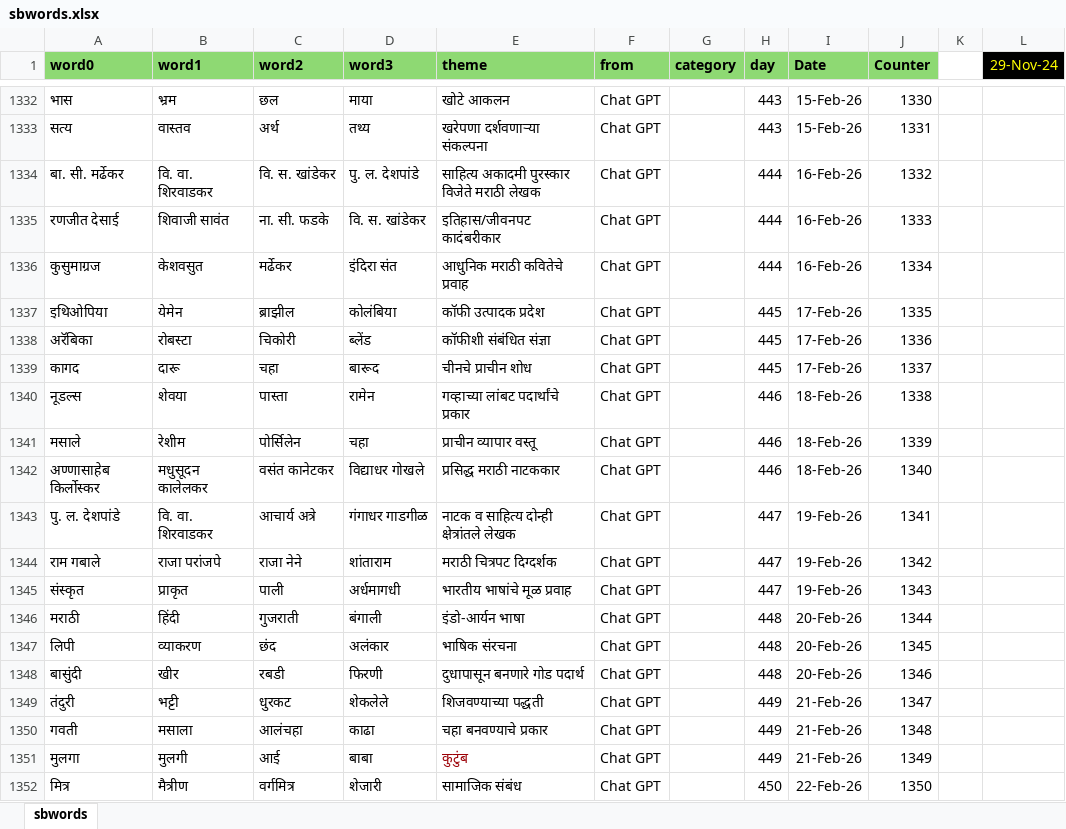
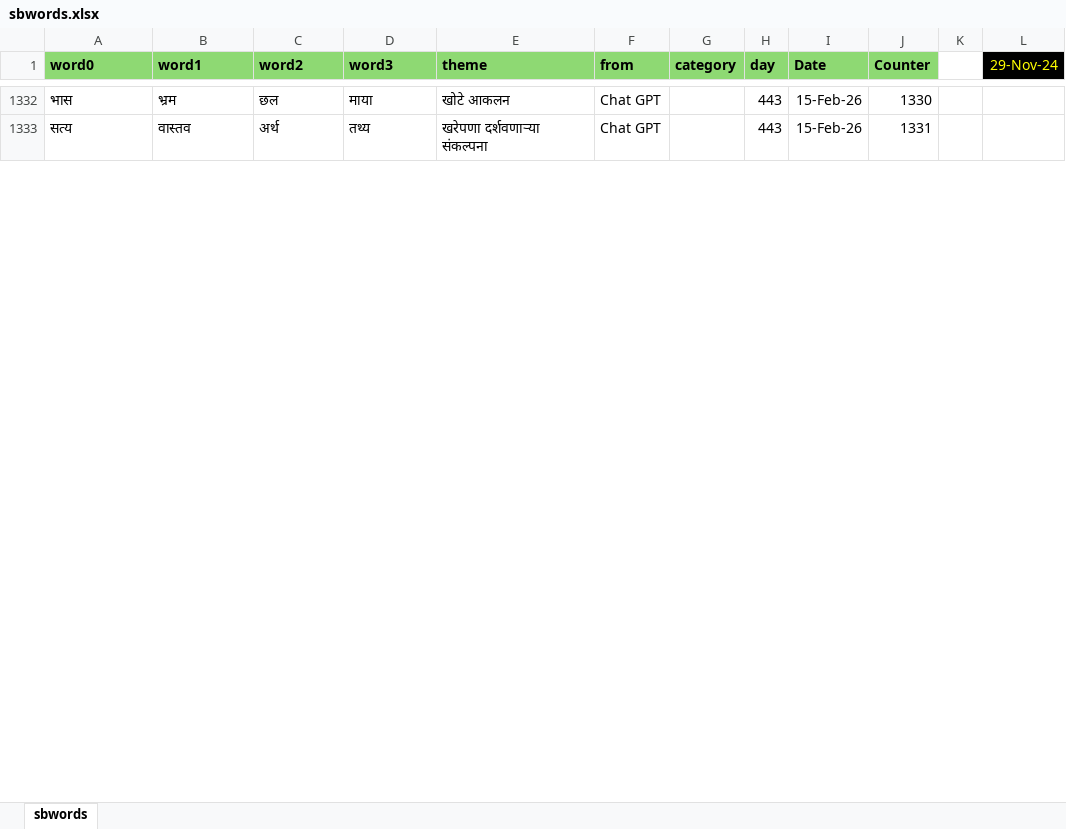
Before and after one commit to hrishinene/shabdakala, an Excel workbook: code/shabdakala/resource/sbwords.xlsx, sheet sbwords, drawn as a sheet; only a part is shown, gaps mark what is left out; values as stored, in another font and other column widths than the file's, no borders; conditional formats not drawn; removed rows and columns are numbered as before the commit, all else as after; the diff covers the shown part only; the diff names each change by its address in the sheet, - before the commit and + after, or states it on an @@ line.

Commit message:
Words change

```diff
--- a/code/shabdakala/resource/sbwords.xlsx (sheet sbwords)
+++ b/code/shabdakala/resource/sbwords.xlsx (sheet sbwords)
-row 1334: बा. सी. मर्ढेकर | वि. वा. शिरवाडकर | वि. स. खांडेकर | पु. ल. देशपांडे | साहित्य अकादमी पुरस्कार विजेते मराठी लेखक | Chat GPT |  | 444 | 16-Feb-26 | 1332
-row 1335: रणजीत देसाई | शिवाजी सावंत | ना. सी. फडके | वि. स. खांडेकर | इतिहास/जीवनपट कादंबरीकार | Chat GPT |  | 444 | 16-Feb-26 | 1333
-row 1336: कुसुमाग्रज | केशवसुत | मर्ढेकर | इंदिरा संत | आधुनिक मराठी कवितेचे प्रवाह | Chat GPT |  | 444 | 16-Feb-26 | 1334
-row 1337: इथिओपिया | येमेन | ब्राझील | कोलंबिया | कॉफी उत्पादक प्रदेश | Chat GPT |  | 445 | 17-Feb-26 | 1335
-row 1338: अरॅबिका | रोबस्टा | चिकोरी | ब्लेंड | कॉफीशी संबंधित संज्ञा | Chat GPT |  | 445 | 17-Feb-26 | 1336
-row 1339: कागद | दारू | चहा | बारूद | चीनचे प्राचीन शोध | Chat GPT |  | 445 | 17-Feb-26 | 1337
-row 1340: नूडल्स | शेवया | पास्ता | रामेन | गव्हाच्या लांबट पदार्थांचे प्रकार | Chat GPT |  | 446 | 18-Feb-26 | 1338
-row 1341: मसाले | रेशीम | पोर्सिलेन | चहा | प्राचीन व्यापार वस्तू | Chat GPT |  | 446 | 18-Feb-26 | 1339
-row 1342: अण्णासाहेब किर्लोस्कर | मधुसूदन कालेलकर | वसंत कानेटकर | विद्याधर गोखले | प्रसिद्ध मराठी नाटककार | Chat GPT |  | 446 | 18-Feb-26 | 1340
-row 1343: पु. ल. देशपांडे | वि. वा. शिरवाडकर | आचार्य अत्रे | गंगाधर गाडगीळ | नाटक व साहित्य दोन्ही क्षेत्रांतले लेखक | Chat GPT |  | 447 | 19-Feb-26 | 1341
-row 1344: राम गबाले | राजा परांजपे | राजा नेने | शांताराम | मराठी चित्रपट दिग्दर्शक | Chat GPT |  | 447 | 19-Feb-26 | 1342
-row 1345: संस्कृत | प्राकृत | पाली | अर्धमागधी | भारतीय भाषांचे मूळ प्रवाह | Chat GPT |  | 447 | 19-Feb-26 | 1343
-row 1346: मराठी | हिंदी | गुजराती | बंगाली | इंडो-आर्यन भाषा | Chat GPT |  | 448 | 20-Feb-26 | 1344
-row 1347: लिपी | व्याकरण | छंद | अलंकार | भाषिक संरचना | Chat GPT |  | 448 | 20-Feb-26 | 1345
-row 1348: बासुंदी | खीर | रबडी | फिरणी | दुधापासून बनणारे गोड पदार्थ | Chat GPT |  | 448 | 20-Feb-26 | 1346
-row 1349: तंदुरी | भट्टी | धुरकट | शेकलेले | शिजवण्याच्या पद्धती | Chat GPT |  | 449 | 21-Feb-26 | 1347
-row 1350: गवती | मसाला | आलंचहा | काढा | चहा बनवण्याचे प्रकार | Chat GPT |  | 449 | 21-Feb-26 | 1348
-row 1351: मुलगा | मुलगी | आई | बाबा | कुटुंब | Chat GPT |  | 449 | 21-Feb-26 | 1349
-row 1352: मित्र | मैत्रीण | वर्गमित्र | शेजारी | सामाजिक संबंध | Chat GPT |  | 450 | 22-Feb-26 | 1350
```
Also changed, not shown: 3 added rows, 13 removed rows and 1 edited cell elsewhere in this sheet, 1 other file.
